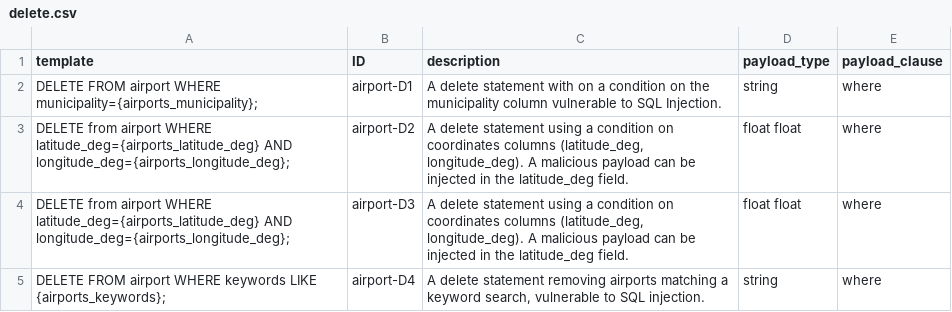
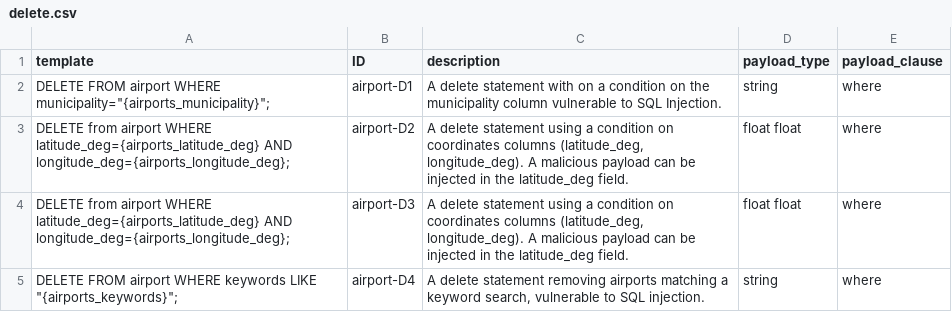
Before and after one commit to gquetel/sqlia-dataset-generator, a CSV file: data/databases/airport/queries/delete.csv, drawn as a sheet.

```diff
--- a/data/databases/airport/queries/delete.csv
+++ b/data/databases/airport/queries/delete.csv
@@ -1,5 +1,5 @@
 template,ID,description,payload_type,payload_clause
-"DELETE FROM airport WHERE municipality={airports_municipality};",airport-D1,A delete statement with on a condition on the municipality column vulnerable to SQL Injection.,string,where
+"DELETE FROM airport WHERE municipality=""{airports_municipality}"";",airport-D1,A delete statement with on a condition on the municipality column vulnerable to SQL Injection.,string,where
 "DELETE from airport WHERE latitude_deg={airports_latitude_deg} AND longitude_deg={airports_longitude_deg};",airport-D2,"A delete statement using a condition on coordinates columns (latitude_deg, longitude_deg). A malicious payload can be injected in the latitude_deg field. ",float float,where
 "DELETE from airport WHERE latitude_deg={airports_latitude_deg} AND longitude_deg={airports_longitude_deg};",airport-D3,"A delete statement using a condition on coordinates columns (latitude_deg, longitude_deg). A malicious payload can be injected in the latitude_deg field. ",float float,where
-"DELETE FROM airport WHERE keywords LIKE {airports_keywords};  ",airport-D4," A delete statement removing airports matching a keyword search, vulnerable to SQL injection.",string,where
+"DELETE FROM airport WHERE keywords LIKE ""{airports_keywords}"";  ",airport-D4," A delete statement removing airports matching a keyword search, vulnerable to SQL injection.",string,where
```
Also changed, not shown: data/databases/airport/queries/insert.csv, data/databases/airport/queries/update.csv, 7 other files.
